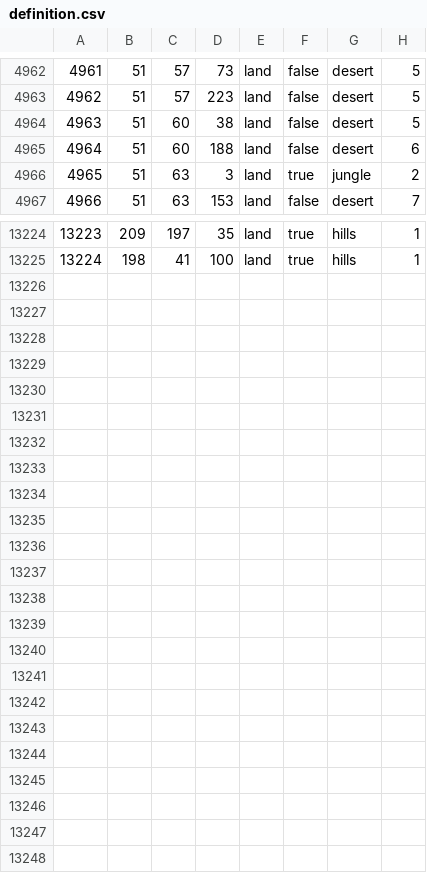
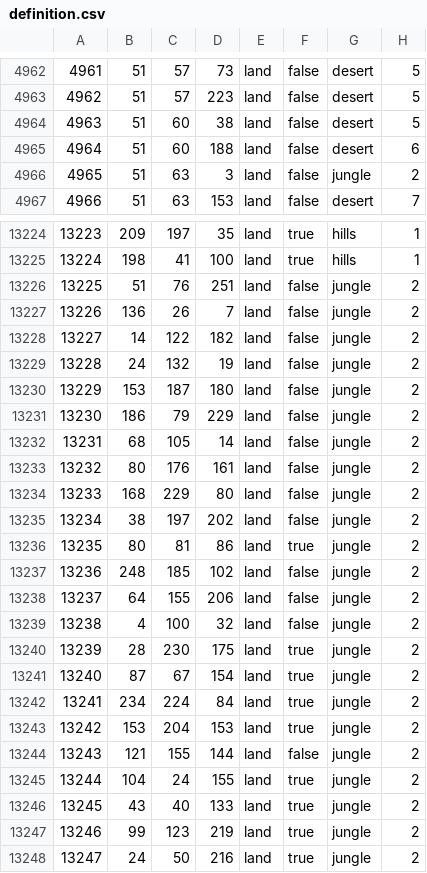
Before and after one commit to Civedpril/Palazahha-Dingiirmes, a CSV file: palazahha-dingiirmes/map/definition.csv, drawn as a sheet; only a part is shown, gaps mark what is left out.

```diff
--- a/palazahha-dingiirmes/map/definition.csv
+++ b/palazahha-dingiirmes/map/definition.csv
@@ -4965,3 +4965,3 @@
 4964;51;60;188;land;false;desert;6
-4965;51;63;3;land;true;jungle;2
+4965;51;63;3;land;false;jungle;2
 4966;51;63;153;land;false;desert;7
@@ -13225 +13225,24 @@
 13224;198;41;100;land;true;hills;1
+13225;51;76;251;land;false;jungle;2
+13226;136;26;7;land;false;jungle;2
+13227;14;122;182;land;false;jungle;2
+13228;24;132;19;land;false;jungle;2
+13229;153;187;180;land;false;jungle;2
+13230;186;79;229;land;false;jungle;2
+13231;68;105;14;land;false;jungle;2
+13232;80;176;161;land;false;jungle;2
+13233;168;229;80;land;false;jungle;2
+13234;38;197;202;land;false;jungle;2
+13235;80;81;86;land;true;jungle;2
+13236;248;185;102;land;false;jungle;2
+13237;64;155;206;land;false;jungle;2
+13238;4;100;32;land;false;jungle;2
+13239;28;230;175;land;true;jungle;2
+13240;87;67;154;land;true;jungle;2
+13241;234;224;84;land;true;jungle;2
+13242;153;204;153;land;true;jungle;2
+13243;121;155;144;land;false;jungle;2
+13244;104;24;155;land;true;jungle;2
+13245;43;40;133;land;true;jungle;2
+13246;99;123;219;land;true;jungle;2
+13247;24;50;216;land;true;jungle;2
```
Also changed, not shown: 57 other files.
